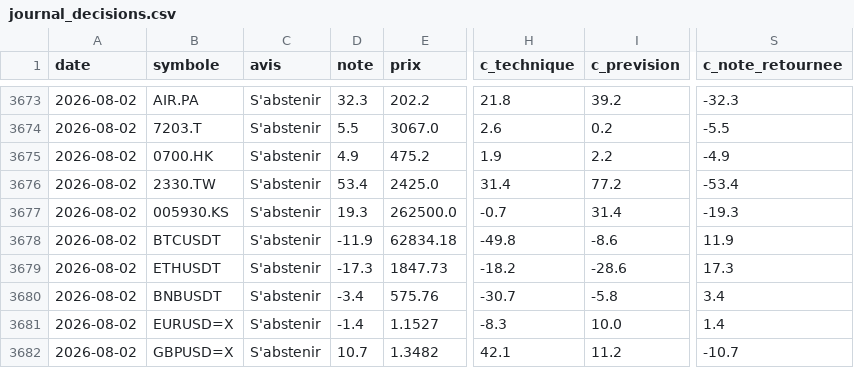
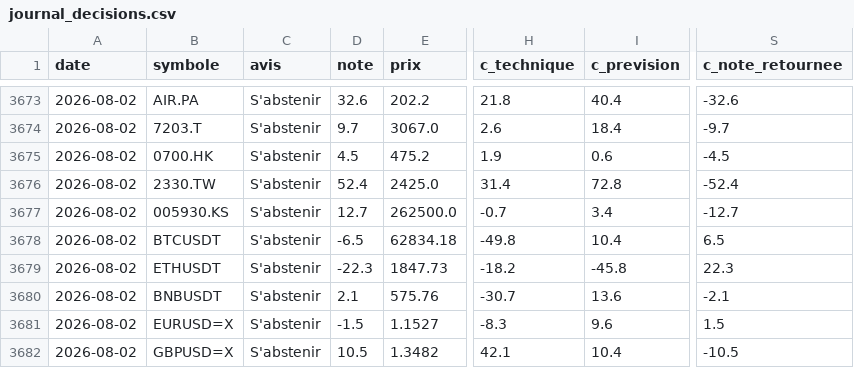
Before and after one commit to David-GNLF/marketlab, a CSV file: data_local/journal_decisions.csv, drawn as a sheet; only a part is shown, gaps mark what is left out; the diff covers the shown part only; the diff names each change by its address in the sheet, - before the commit and + after, or states it on an @@ line.

```diff
--- a/data_local/journal_decisions.csv
+++ b/data_local/journal_decisions.csv
-D3673 (note): 32.3
+D3673 (note): 32.6
-I3673 (c_prevision): 39.2
+I3673 (c_prevision): 40.4
-S3673 (c_note_retournee): -32.3
+S3673 (c_note_retournee): -32.6
-D3674 (note): 5.5
+D3674 (note): 9.7
-I3674 (c_prevision): 0.2
+I3674 (c_prevision): 18.4
-S3674 (c_note_retournee): -5.5
+S3674 (c_note_retournee): -9.7
-D3675 (note): 4.9
+D3675 (note): 4.5
-I3675 (c_prevision): 2.2
+I3675 (c_prevision): 0.6
-S3675 (c_note_retournee): -4.9
+S3675 (c_note_retournee): -4.5
-D3676 (note): 53.4
+D3676 (note): 52.4
-I3676 (c_prevision): 77.2
+I3676 (c_prevision): 72.8
-S3676 (c_note_retournee): -53.4
+S3676 (c_note_retournee): -52.4
-D3677 (note): 19.3
+D3677 (note): 12.7
-I3677 (c_prevision): 31.4
+I3677 (c_prevision): 3.4
-S3677 (c_note_retournee): -19.3
+S3677 (c_note_retournee): -12.7
-D3678 (note): -11.9
+D3678 (note): -6.5
-I3678 (c_prevision): -8.6
+I3678 (c_prevision): 10.4
-S3678 (c_note_retournee): 11.9
+S3678 (c_note_retournee): 6.5
-D3679 (note): -17.3
+D3679 (note): -22.3
-I3679 (c_prevision): -28.6
+I3679 (c_prevision): -45.8
-S3679 (c_note_retournee): 17.3
+S3679 (c_note_retournee): 22.3
-D3680 (note): -3.4
+D3680 (note): 2.1
-I3680 (c_prevision): -5.8
+I3680 (c_prevision): 13.6
-S3680 (c_note_retournee): 3.4
+S3680 (c_note_retournee): -2.1
-D3681 (note): -1.4
+D3681 (note): -1.5
-I3681 (c_prevision): 10.0
+I3681 (c_prevision): 9.6
-S3681 (c_note_retournee): 1.4
+S3681 (c_note_retournee): 1.5
-D3682 (note): 10.7
+D3682 (note): 10.5
-I3682 (c_prevision): 11.2
+I3682 (c_prevision): 10.4
-S3682 (c_note_retournee): -10.7
+S3682 (c_note_retournee): -10.5
```
Also changed, not shown: 142 edited cells elsewhere in this file, 3 other files.
